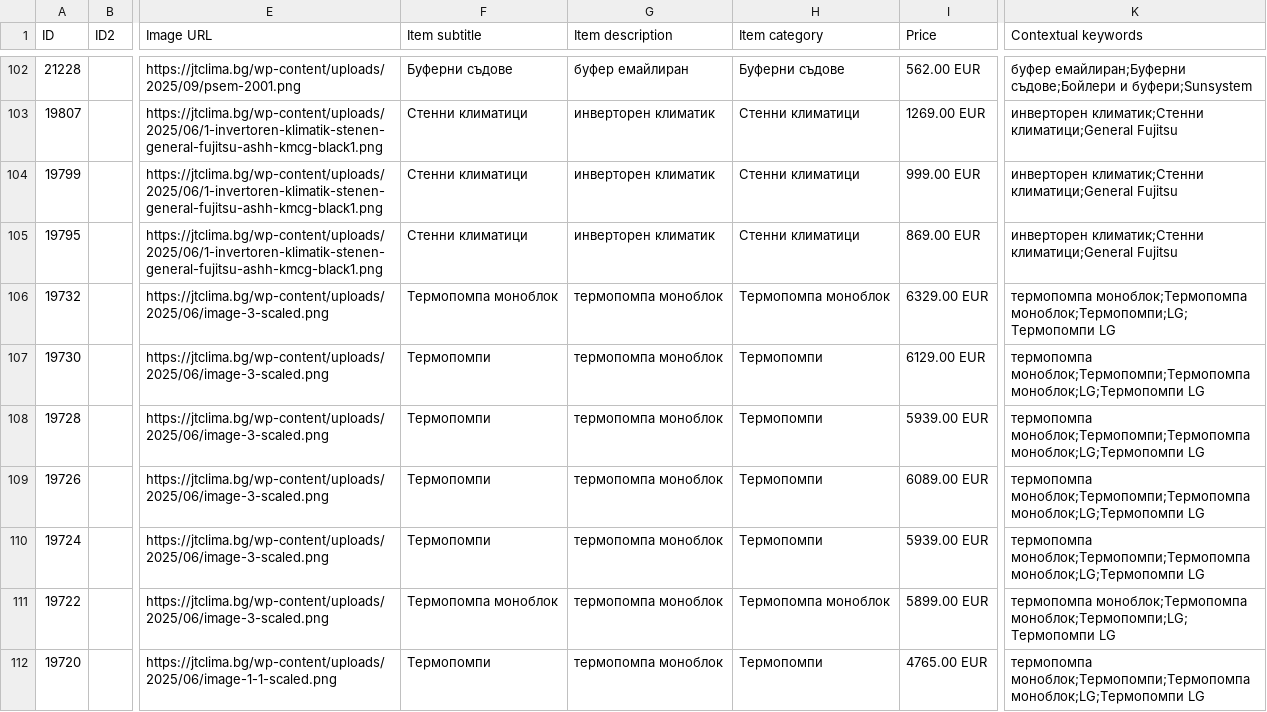
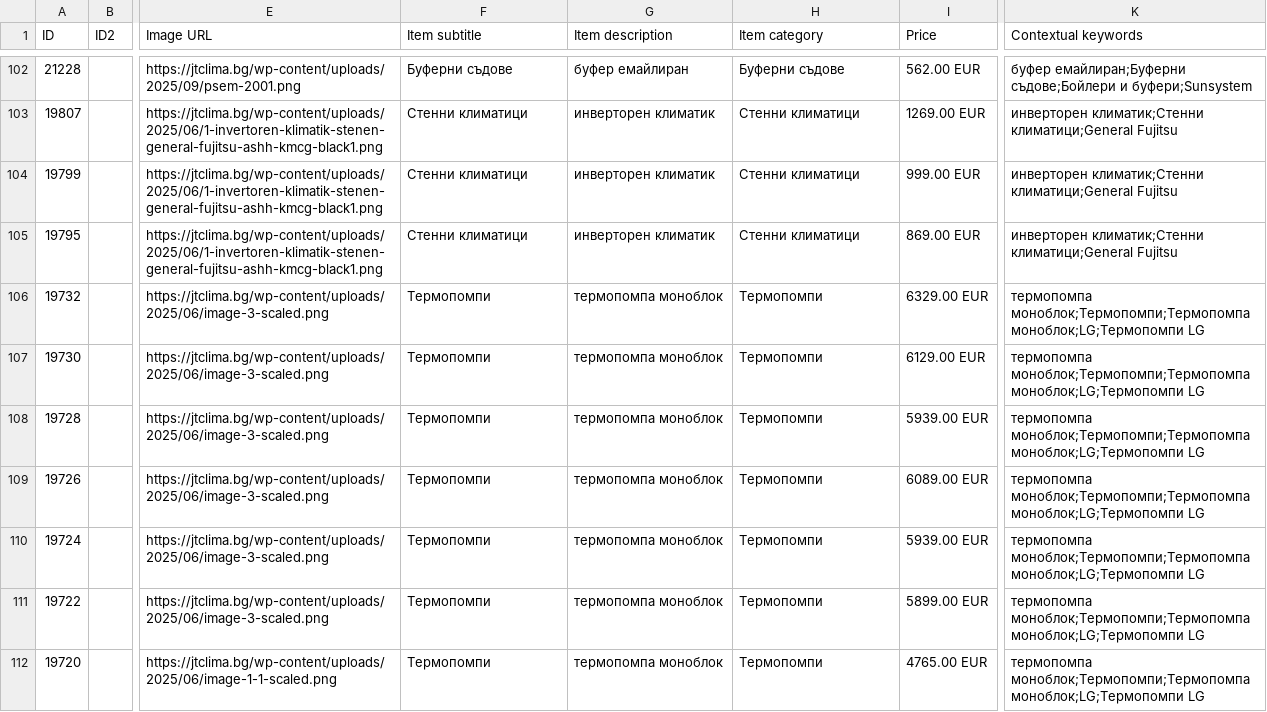
Before and after one commit to martingalabov-jpg/jtclima-feed, a CSV file: feed/jtclima_dynamic_remarketing_feed.csv, drawn as a sheet; only a part is shown, gaps mark what is left out; the diff covers the shown part only; the diff names each change by its address in the sheet, - before the commit and + after, or states it on an @@ line.

```diff
--- a/feed/jtclima_dynamic_remarketing_feed.csv
+++ b/feed/jtclima_dynamic_remarketing_feed.csv
-F106 (Item subtitle): Термопомпа моноблок
+F106 (Item subtitle): Термопомпи
-H106 (Item category): Термопомпа моноблок
+H106 (Item category): Термопомпи
-K106 (Contextual keywords): термопомпа моноблок;Термопомпа моноблок;Термопомпи;LG;Термопомпи LG
+K106 (Contextual keywords): термопомпа моноблок;Термопомпи;Термопомпа моноблок;LG;Термопомпи LG
-F111 (Item subtitle): Термопомпа моноблок
+F111 (Item subtitle): Термопомпи
-H111 (Item category): Термопомпа моноблок
+H111 (Item category): Термопомпи
-K111 (Contextual keywords): термопомпа моноблок;Термопомпа моноблок;Термопомпи;LG;Термопомпи LG
+K111 (Contextual keywords): термопомпа моноблок;Термопомпи;Термопомпа моноблок;LG;Термопомпи LG
```
Also changed, not shown: 65 edited cells elsewhere in this file, 1 other file.
